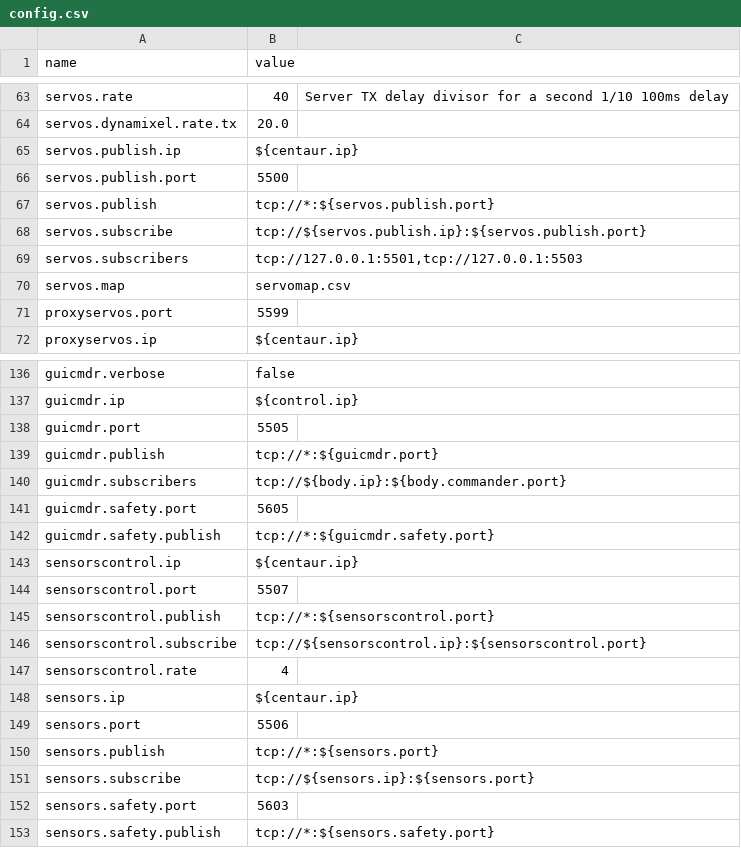
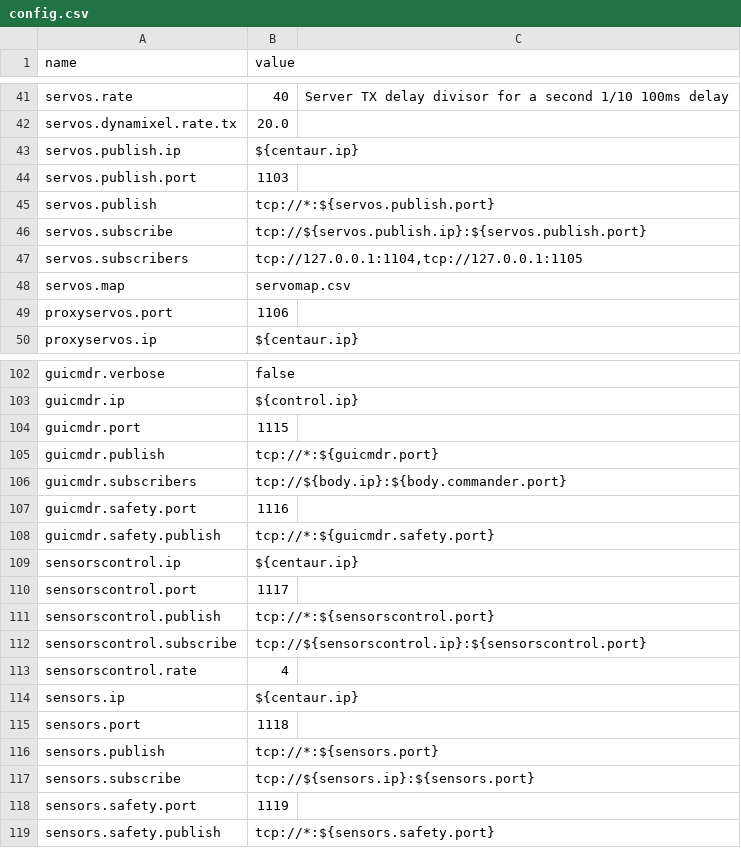
Before and after one commit to wmacevoy/grit, a CSV file: setup/config.csv, drawn as a sheet; only a part is shown, gaps mark what is left out; the diff covers the shown part only.

```diff
--- a/setup/config.csv
+++ b/setup/config.csv
@@ -65,8 +43,8 @@ servos.dynamixel.rate.tx,20.0
 servos.publish.ip,${centaur.ip}
-servos.publish.port,5500
+servos.publish.port,1103
 servos.publish,tcp://*:${servos.publish.port}
 servos.subscribe,tcp://${servos.publish.ip}:${servos.publish.port}
-servos.subscribers,"tcp://127.0.0.1:5501,tcp://127.0.0.1:5503"
+servos.subscribers,"tcp://127.0.0.1:1104,tcp://127.0.0.1:1105"
 servos.map,servomap.csv
-proxyservos.port,5599
+proxyservos.port,1106
 proxyservos.ip,${centaur.ip}
@@ -137,9 +103,9 @@ guicmdr.verbose,false
 guicmdr.ip,${control.ip}
-guicmdr.port,5505
+guicmdr.port,1115
 guicmdr.publish,"tcp://*:${guicmdr.port}"
 guicmdr.subscribers,"tcp://${body.ip}:${body.commander.port}"
-guicmdr.safety.port,5605
+guicmdr.safety.port,1116
 guicmdr.safety.publish,"tcp://*:${guicmdr.safety.port}"
 sensorscontrol.ip,"${centaur.ip}"
-sensorscontrol.port,"5507"
+sensorscontrol.port,1117
 sensorscontrol.publish,"tcp://*:${sensorscontrol.port}"
@@ -148,6 +114,6 @@ sensorscontrol.rate,4
 sensors.ip,"${centaur.ip}"
-sensors.port,"5506"
+sensors.port,1118
 sensors.publish,"tcp://*:${sensors.port}"
 sensors.subscribe,"tcp://${sensors.ip}:${sensors.port}"
-sensors.safety.port,5603
+sensors.safety.port,1119
 sensors.safety.publish,"tcp://*:${sensors.safety.port}"
```
Also changed, not shown: 4 added rows, 38 removed rows and 17 edited cells elsewhere in this file, 2 other files.
